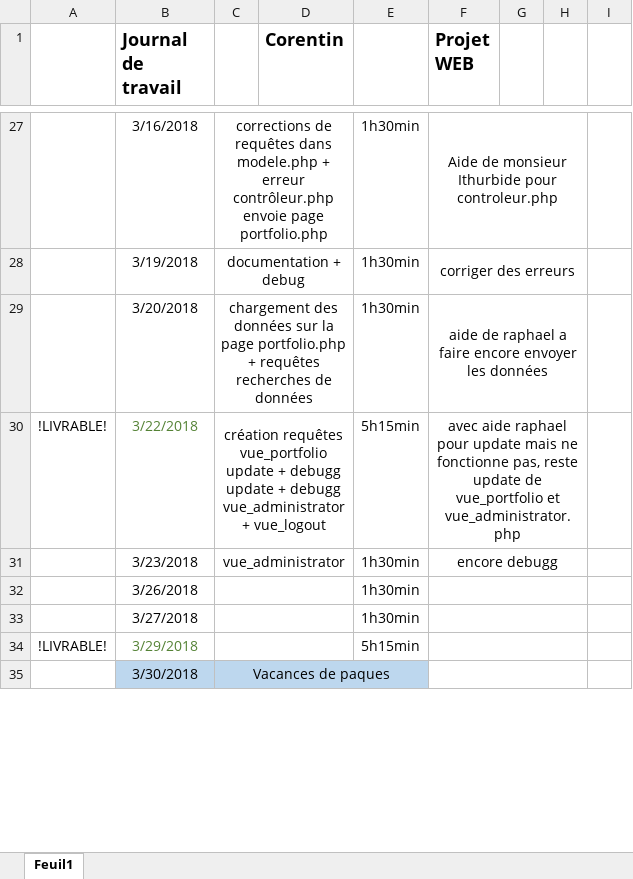
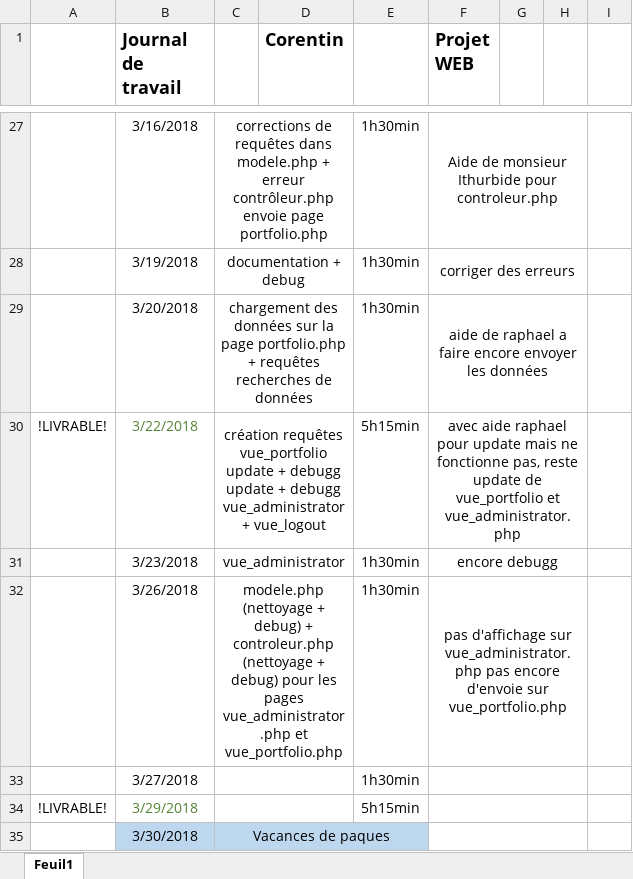
Before and after one commit to corentincpnv/Projet-Portfolio, an Excel workbook: Projet Web/Documentation/Journal de travail Corentin.xlsx, sheet Feuil1, drawn as a sheet; only a part is shown, gaps mark what is left out; values as stored, in another font and other column widths than the file's, no borders; the diff names each change by its address in the sheet, - before the commit and + after, or states it on an @@ line.

Commit message:
commit modèle + controleur
debugg vue_portfolio + modification dans modele.php et controleur.php avancement des vues_administrator

```diff
--- a/Projet Web/Documentation/Journal de travail Corentin.xlsx (sheet Feuil1)
+++ b/Projet Web/Documentation/Journal de travail Corentin.xlsx (sheet Feuil1)
-C32: (empty)
+C32: modele.php (nettoyage + debug) + controleur.php (nettoyage + debug) pour les pages vue_administrator.php et vue_portfolio.php
-F32 (Projet WEB): (empty)
+F32 (Projet WEB): pas d'affichage sur vue_administrator.php pas encore d'envoie sur vue_portfolio.php
```
Also changed, not shown: 5 other files.
